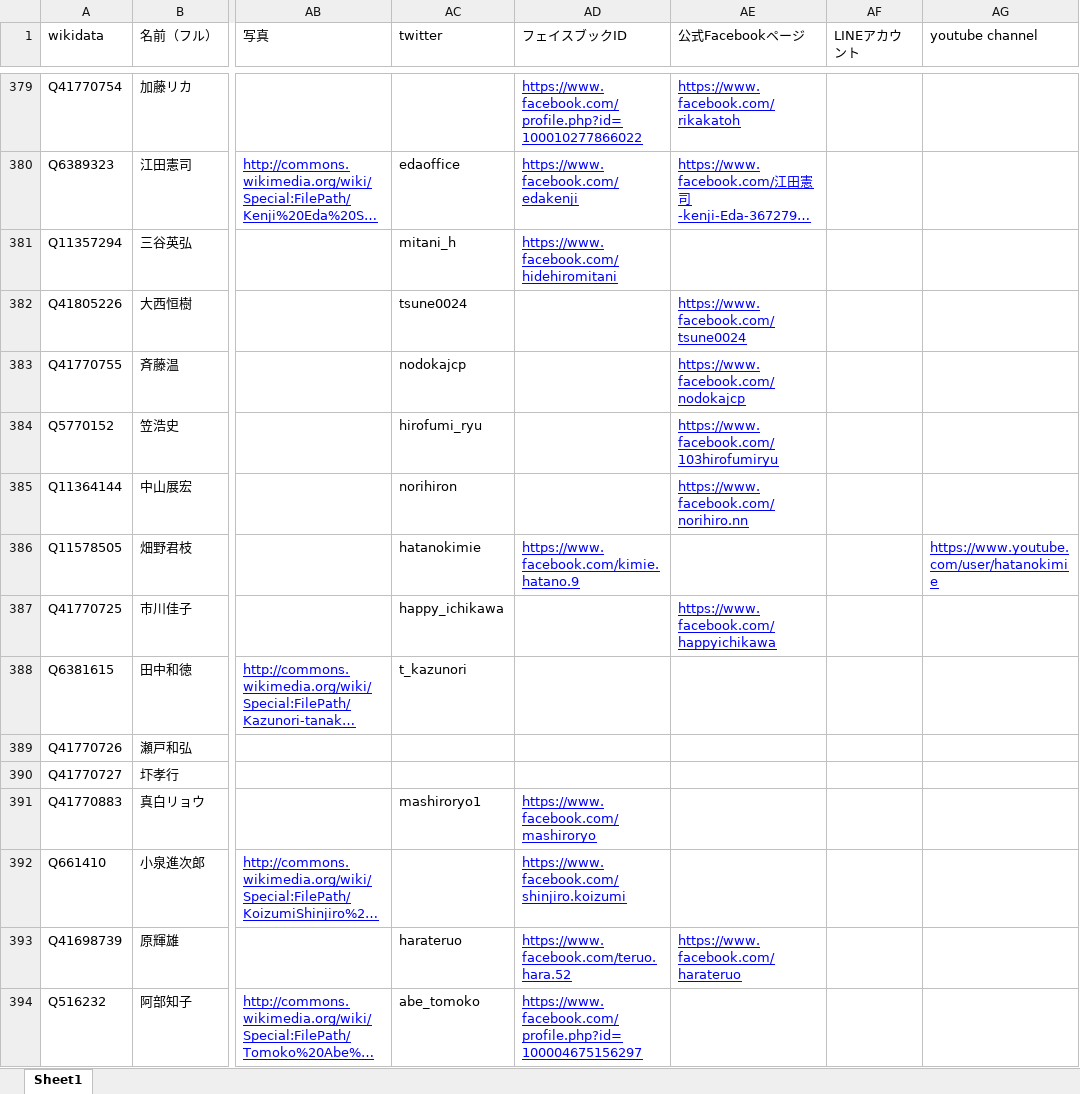
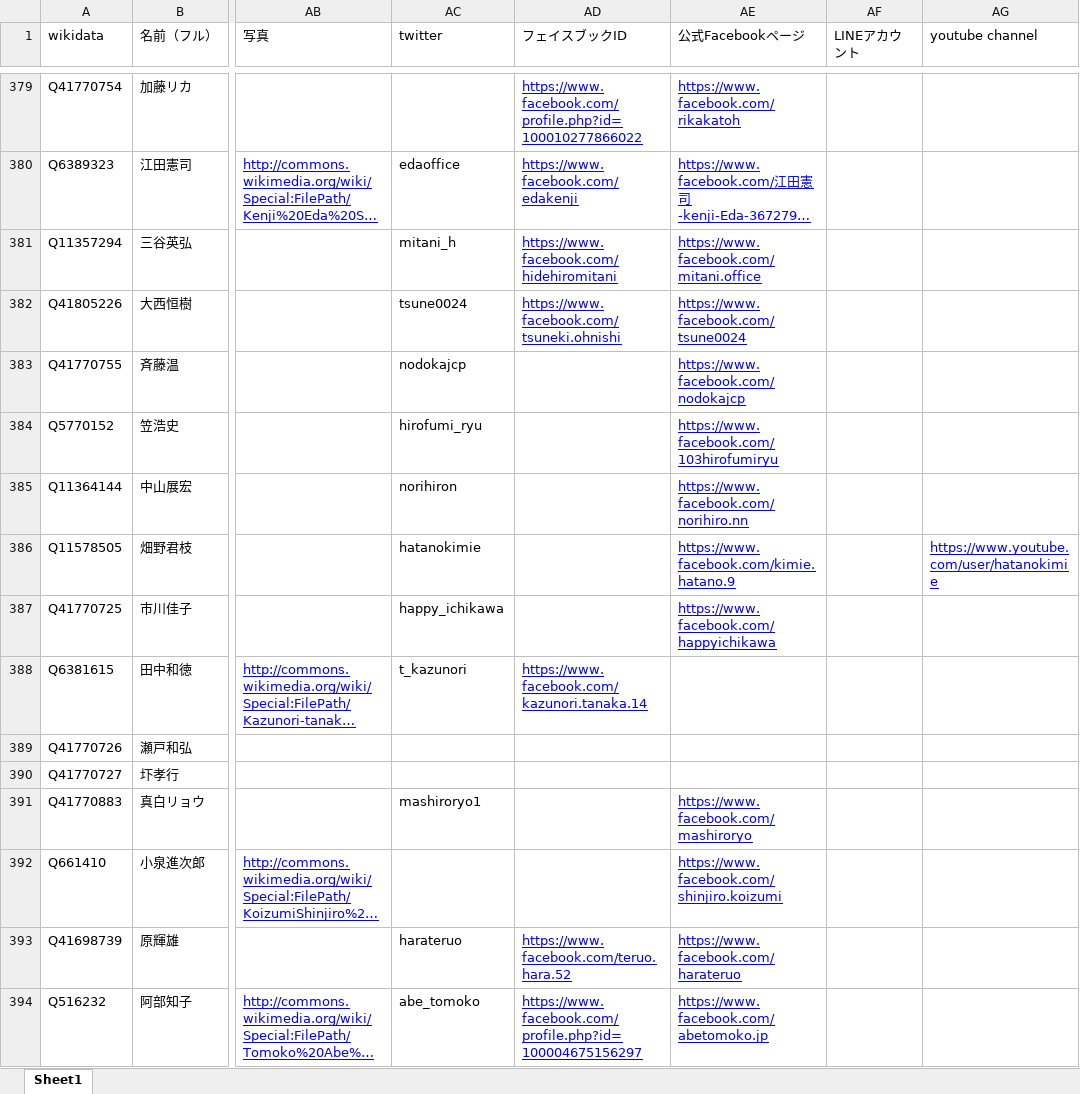
Before and after one commit to hkwi/shuin48pre, an Excel workbook: docs/database.xlsx, sheet Sheet1, drawn as a sheet; only a part is shown, gaps mark what is left out; long unchanged cells end in …; values as stored, in another font and other column widths than the file's, no borders; the diff covers the shown part only; the diff names each change by its address in the sheet, - before the commit and + after, or states it on an @@ line.

```diff
--- a/docs/database.xlsx (sheet Sheet1)
+++ b/docs/database.xlsx (sheet Sheet1)
-AE381 (公式Facebookページ): (empty)
+AE381 (公式Facebookページ): https://www.facebook.com/mitani.office
-AD382 (フェイスブックID): (empty)
+AD382 (フェイスブックID): https://www.facebook.com/tsuneki.ohnishi
-AD386 (フェイスブックID): https://www.facebook.com/kimie.hatano.9
+AD386 (フェイスブックID): (empty)
-AE386 (公式Facebookページ): (empty)
+AE386 (公式Facebookページ): https://www.facebook.com/kimie.hatano.9
-AD388 (フェイスブックID): (empty)
+AD388 (フェイスブックID): https://www.facebook.com/kazunori.tanaka.14
-AD391 (フェイスブックID): https://www.facebook.com/mashiroryo
+AD391 (フェイスブックID): (empty)
-AE391 (公式Facebookページ): (empty)
+AE391 (公式Facebookページ): https://www.facebook.com/mashiroryo
-AD392 (フェイスブックID): https://www.facebook.com/shinjiro.koizumi
+AD392 (フェイスブックID): (empty)
-AE392 (公式Facebookページ): (empty)
+AE392 (公式Facebookページ): https://www.facebook.com/shinjiro.koizumi
-AE394 (公式Facebookページ): (empty)
+AE394 (公式Facebookページ): https://www.facebook.com/abetomoko.jp
```
Also changed, not shown: 193 edited cells elsewhere in this sheet, 2 other files.
